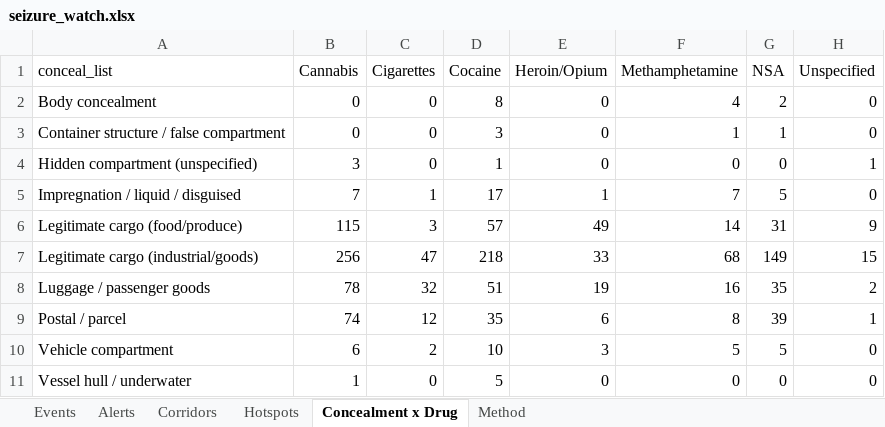
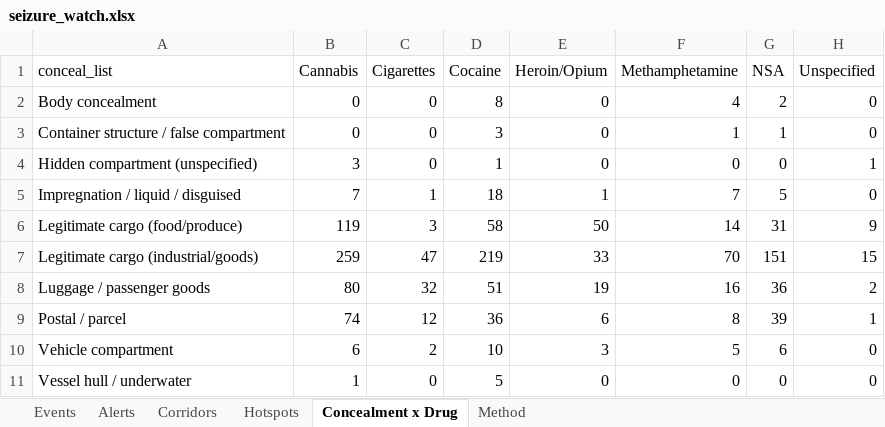
Before and after one commit to glretief-ux/Seizure-watch-, an Excel workbook: docs/seizure_watch.xlsx, sheet Concealment x Drug, drawn as a sheet; values as stored, in another font and other column widths than the file's, no borders; the diff names each change by its address in the sheet, - before the commit and + after, or states it on an @@ line.

```diff
--- a/docs/seizure_watch.xlsx (sheet Concealment x Drug)
+++ b/docs/seizure_watch.xlsx (sheet Concealment x Drug)
-D5 (Cocaine): 17
+D5 (Cocaine): 18
-B6 (Cannabis): 115
+B6 (Cannabis): 119
-D6 (Cocaine): 57
+D6 (Cocaine): 58
-E6 (Heroin/Opium): 49
+E6 (Heroin/Opium): 50
-B7 (Cannabis): 256
+B7 (Cannabis): 259
-D7 (Cocaine): 218
+D7 (Cocaine): 219
-F7 (Methamphetamine): 68
+F7 (Methamphetamine): 70
-G7 (NSA): 149
+G7 (NSA): 151
-B8 (Cannabis): 78
+B8 (Cannabis): 80
-G8 (NSA): 35
+G8 (NSA): 36
-D9 (Cocaine): 35
+D9 (Cocaine): 36
-G10 (NSA): 5
+G10 (NSA): 6
```
Also changed, not shown: sheet Events, sheet Hotspots, sheet Corridors, sheet Alerts, 5 other files.
